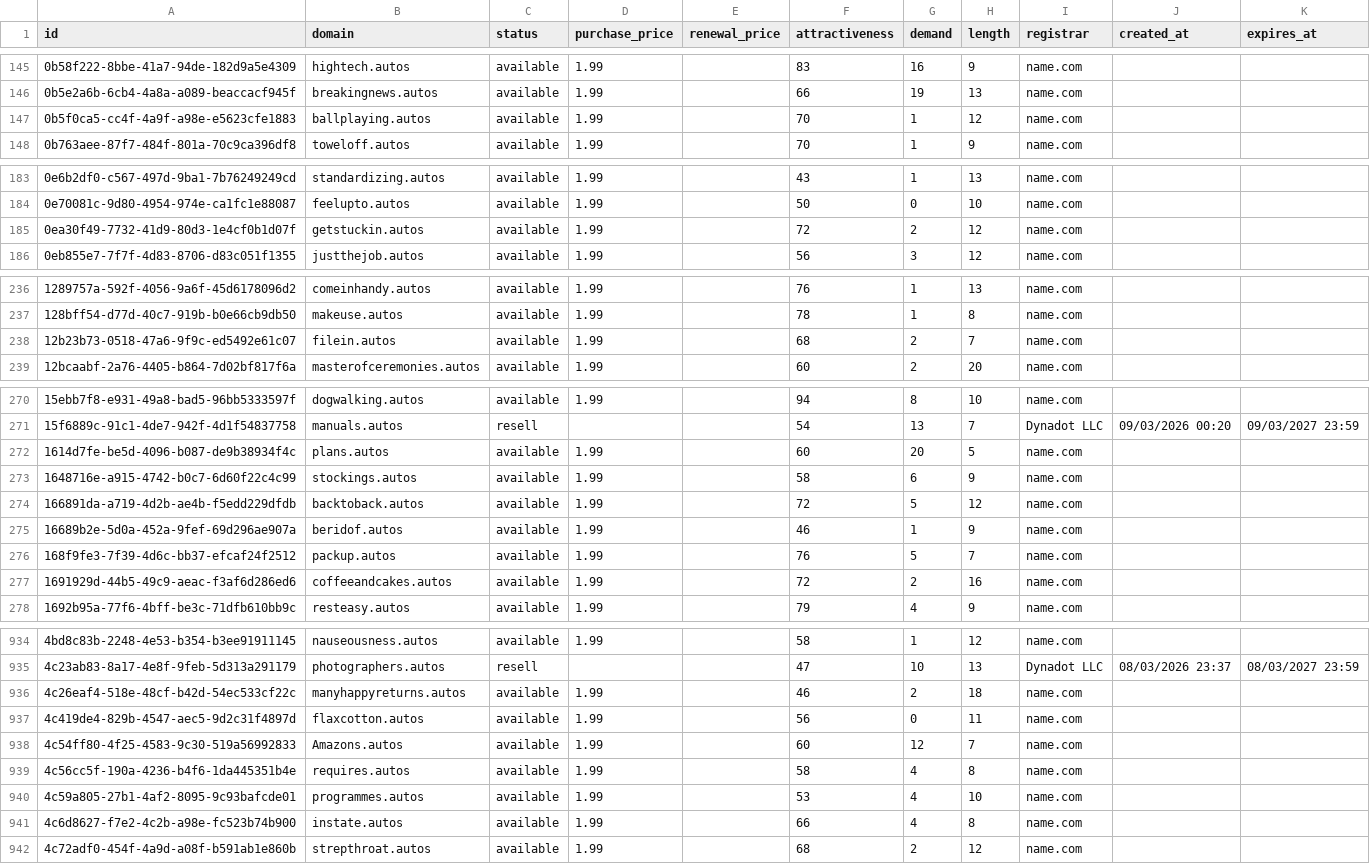
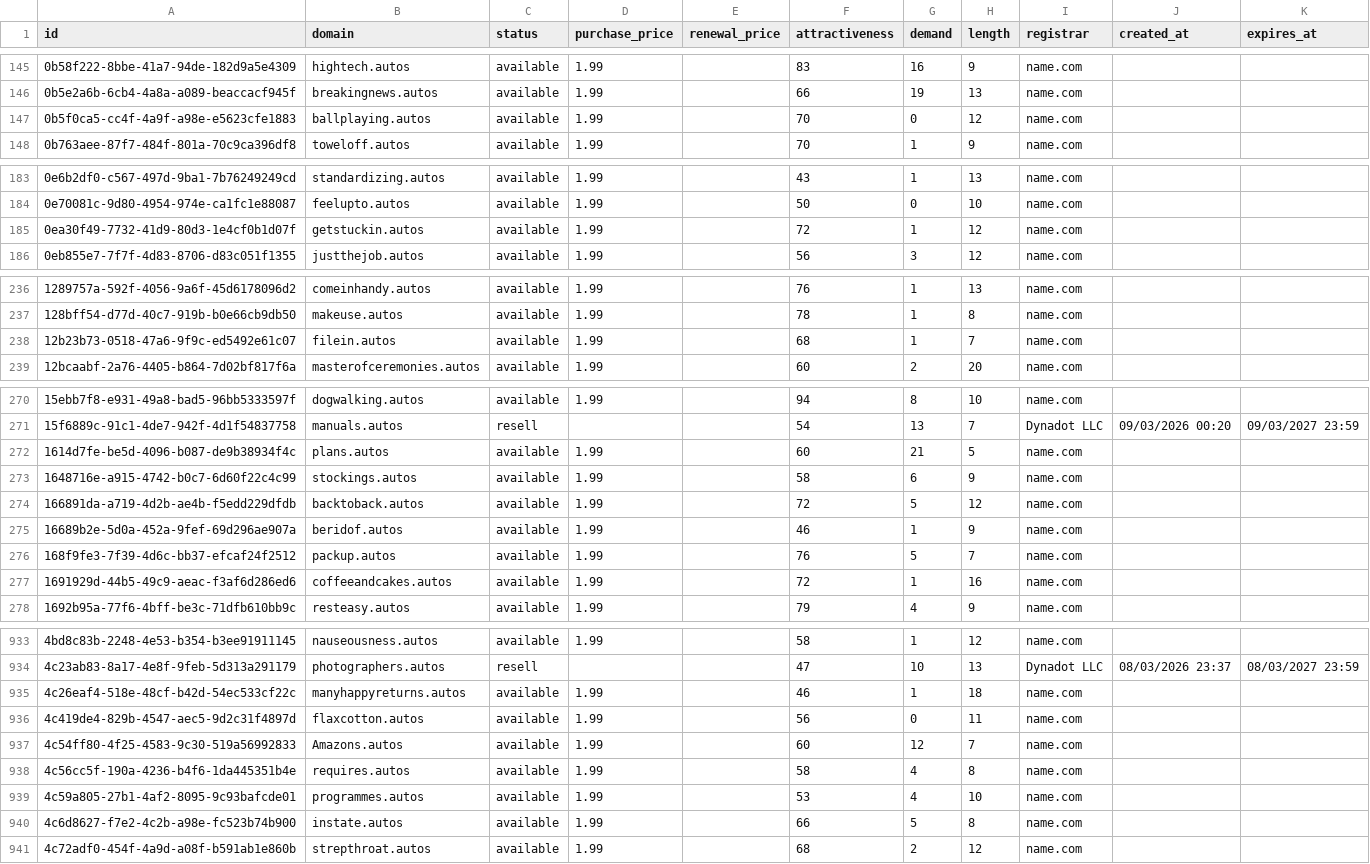
Before and after one commit to UniqueDomains/autos-oneword-domains, a CSV file: autos.csv, drawn as a sheet; only a part is shown, gaps mark what is left out; the diff covers the shown part only.

```diff
--- a/autos.csv
+++ b/autos.csv
@@ -146,3 +146,3 @@ id,domain,status,purchase_price,renewal_price,attractiveness,demand,length,regis
 0b5e2a6b-6cb4-4a8a-a089-beaccacf945f,breakingnews.autos,available,1.99,,66,19,13,name.com,,
-0b5f0ca5-cc4f-4a9f-a98e-e5623cfe1883,ballplaying.autos,available,1.99,,70,1,12,name.com,,
+0b5f0ca5-cc4f-4a9f-a98e-e5623cfe1883,ballplaying.autos,available,1.99,,70,0,12,name.com,,
 0b763aee-87f7-484f-801a-70c9ca396df8,toweloff.autos,available,1.99,,70,1,9,name.com,,
@@ -184,3 +184,3 @@ id,domain,status,purchase_price,renewal_price,attractiveness,demand,length,regis
 0e70081c-9d80-4954-974e-ca1fc1e88087,feelupto.autos,available,1.99,,50,0,10,name.com,,
-0ea30f49-7732-41d9-80d3-1e4cf0b1d07f,getstuckin.autos,available,1.99,,72,2,12,name.com,,
+0ea30f49-7732-41d9-80d3-1e4cf0b1d07f,getstuckin.autos,available,1.99,,72,1,12,name.com,,
 0eb855e7-7f7f-4d83-8706-d83c051f1355,justthejob.autos,available,1.99,,56,3,12,name.com,,
@@ -237,3 +237,3 @@ id,domain,status,purchase_price,renewal_price,attractiveness,demand,length,regis
 128bff54-d77d-40c7-919b-b0e66cb9db50,makeuse.autos,available,1.99,,78,1,8,name.com,,
-12b23b73-0518-47a6-9f9c-ed5492e61c07,filein.autos,available,1.99,,68,2,7,name.com,,
+12b23b73-0518-47a6-9f9c-ed5492e61c07,filein.autos,available,1.99,,68,1,7,name.com,,
 12bcaabf-2a76-4405-b864-7d02bf817f6a,masterofceremonies.autos,available,1.99,,60,2,20,name.com,,
@@ -271,3 +271,3 @@ id,domain,status,purchase_price,renewal_price,attractiveness,demand,length,regis
 15f6889c-91c1-4de7-942f-4d1f54837758,manuals.autos,resell,,,54,13,7,Dynadot LLC,09/03/2026 00:20,09/03/2027 23:59
-1614d7fe-be5d-4096-b087-de9b38934f4c,plans.autos,available,1.99,,60,20,5,name.com,,
+1614d7fe-be5d-4096-b087-de9b38934f4c,plans.autos,available,1.99,,60,21,5,name.com,,
 1648716e-a915-4742-b0c7-6d60f22c4c99,stockings.autos,available,1.99,,58,6,9,name.com,,
@@ -276,3 +276,3 @@ id,domain,status,purchase_price,renewal_price,attractiveness,demand,length,regis
 168f9fe3-7f39-4d6c-bb37-efcaf24f2512,packup.autos,available,1.99,,76,5,7,name.com,,
-1691929d-44b5-49c9-aeac-f3af6d286ed6,coffeeandcakes.autos,available,1.99,,72,2,16,name.com,,
+1691929d-44b5-49c9-aeac-f3af6d286ed6,coffeeandcakes.autos,available,1.99,,72,1,16,name.com,,
 1692b95a-77f6-4bff-be3c-71dfb610bb9c,resteasy.autos,available,1.99,,79,4,9,name.com,,
@@ -935,3 +934,3 @@ id,domain,status,purchase_price,renewal_price,attractiveness,demand,length,regis
 4c23ab83-8a17-4e8f-9feb-5d313a291179,photographers.autos,resell,,,47,10,13,Dynadot LLC,08/03/2026 23:37,08/03/2027 23:59
-4c26eaf4-518e-48cf-b42d-54ec533cf22c,manyhappyreturns.autos,available,1.99,,46,2,18,name.com,,
+4c26eaf4-518e-48cf-b42d-54ec533cf22c,manyhappyreturns.autos,available,1.99,,46,1,18,name.com,,
 4c419de4-829b-4547-aec5-9d2c31f4897d,flaxcotton.autos,available,1.99,,56,0,11,name.com,,
@@ -940,3 +939,3 @@ id,domain,status,purchase_price,renewal_price,attractiveness,demand,length,regis
 4c59a805-27b1-4af2-8095-9c93bafcde01,programmes.autos,available,1.99,,53,4,10,name.com,,
-4c6d8627-f7e2-4c2b-a98e-fc523b74b900,instate.autos,available,1.99,,66,4,8,name.com,,
+4c6d8627-f7e2-4c2b-a98e-fc523b74b900,instate.autos,available,1.99,,66,5,8,name.com,,
 4c72adf0-454f-4a9d-a08f-b591ab1e860b,strepthroat.autos,available,1.99,,68,2,12,name.com,,
```
Also changed, not shown: 1 added row, 1 removed row and 25 edited cells elsewhere in this file, 4 other files.
